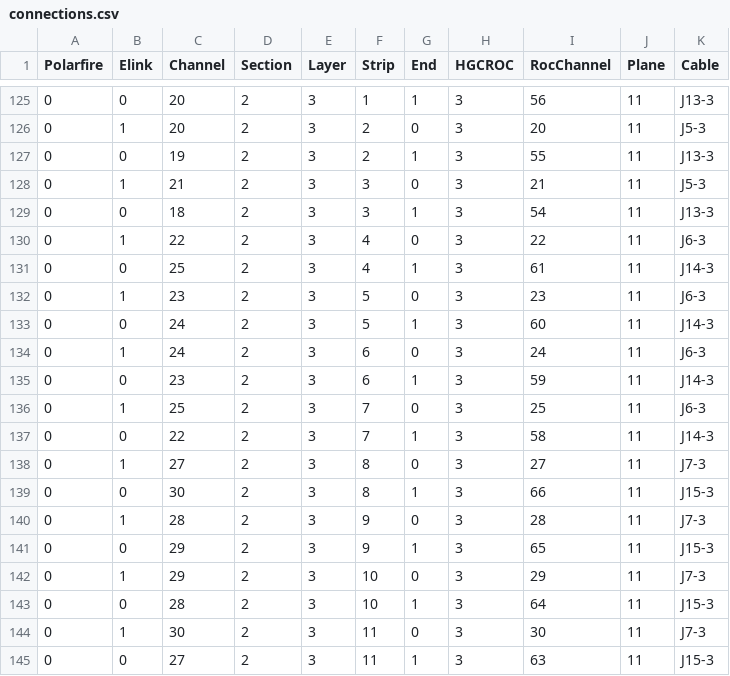
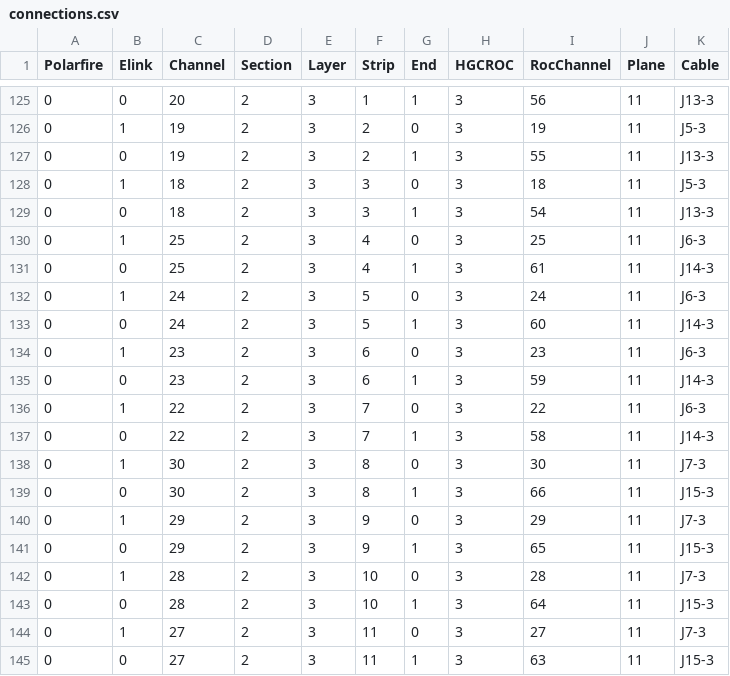
Before and after one commit to LDMX-Software/ldmx-sw, a CSV file: Hcal/data/esa26/connections.csv, drawn as a sheet; only a part is shown, gaps mark what is left out; the diff covers the shown part only.

```diff
--- a/Hcal/data/esa26/connections.csv
+++ b/Hcal/data/esa26/connections.csv
@@ -125,21 +125,21 @@ Polarfire,Elink,Channel,Section,Layer,Strip,End,HGCROC,RocChannel,Plane,Cable
 0,0,20,2,3,1,1,3,56,11,J13-3
-0,1,20,2,3,2,0,3,20,11,J5-3
+0,1,19,2,3,2,0,3,19,11,J5-3
 0,0,19,2,3,2,1,3,55,11,J13-3
-0,1,21,2,3,3,0,3,21,11,J5-3
+0,1,18,2,3,3,0,3,18,11,J5-3
 0,0,18,2,3,3,1,3,54,11,J13-3
-0,1,22,2,3,4,0,3,22,11,J6-3
+0,1,25,2,3,4,0,3,25,11,J6-3
 0,0,25,2,3,4,1,3,61,11,J14-3
-0,1,23,2,3,5,0,3,23,11,J6-3
+0,1,24,2,3,5,0,3,24,11,J6-3
 0,0,24,2,3,5,1,3,60,11,J14-3
-0,1,24,2,3,6,0,3,24,11,J6-3
+0,1,23,2,3,6,0,3,23,11,J6-3
 0,0,23,2,3,6,1,3,59,11,J14-3
-0,1,25,2,3,7,0,3,25,11,J6-3
+0,1,22,2,3,7,0,3,22,11,J6-3
 0,0,22,2,3,7,1,3,58,11,J14-3
-0,1,27,2,3,8,0,3,27,11,J7-3
+0,1,30,2,3,8,0,3,30,11,J7-3
 0,0,30,2,3,8,1,3,66,11,J15-3
-0,1,28,2,3,9,0,3,28,11,J7-3
+0,1,29,2,3,9,0,3,29,11,J7-3
 0,0,29,2,3,9,1,3,65,11,J15-3
-0,1,29,2,3,10,0,3,29,11,J7-3
+0,1,28,2,3,10,0,3,28,11,J7-3
 0,0,28,2,3,10,1,3,64,11,J15-3
-0,1,30,2,3,11,0,3,30,11,J7-3
+0,1,27,2,3,11,0,3,27,11,J7-3
 0,0,27,2,3,11,1,3,63,11,J15-3
```
Also changed, not shown: 60 edited cells elsewhere in this file, 1 other file.
